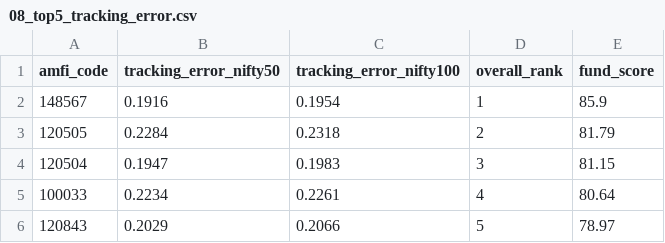
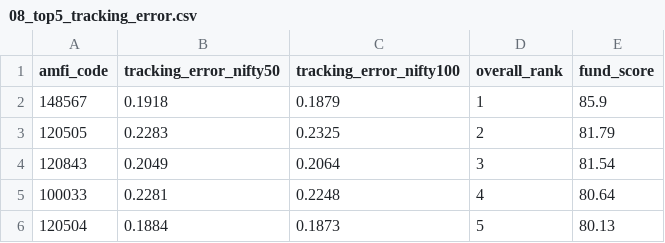
Before and after one commit to kunalrakshe/MutualFundProject, a CSV file: data/processed/Performance_Analytics_CSV_file/08_top5_tracking_error.csv, drawn as a sheet.

```diff
--- a/data/processed/Performance_Analytics_CSV_file/08_top5_tracking_error.csv
+++ b/data/processed/Performance_Analytics_CSV_file/08_top5_tracking_error.csv
@@ -1,6 +1,6 @@
 amfi_code,tracking_error_nifty50,tracking_error_nifty100,overall_rank,fund_score
-148567,0.1916,0.1954,1,85.9
-120505,0.2284,0.2318,2,81.79
-120504,0.1947,0.1983,3,81.15
-100033,0.2234,0.2261,4,80.64
-120843,0.2029,0.2066,5,78.97
+148567,0.1918,0.1879,1,85.9
+120505,0.2283,0.2325,2,81.79
+120843,0.2049,0.2064,3,81.54
+100033,0.2281,0.2248,4,80.64
+120504,0.1884,0.1873,5,80.13
```
Also changed, not shown: data/processed/Performance_Analytics_CSV_file/05_fund_alpha_beta.csv, data/processed/Performance_Analytics_CSV_file/07_fund_scorecard.csv, 23 other files.
